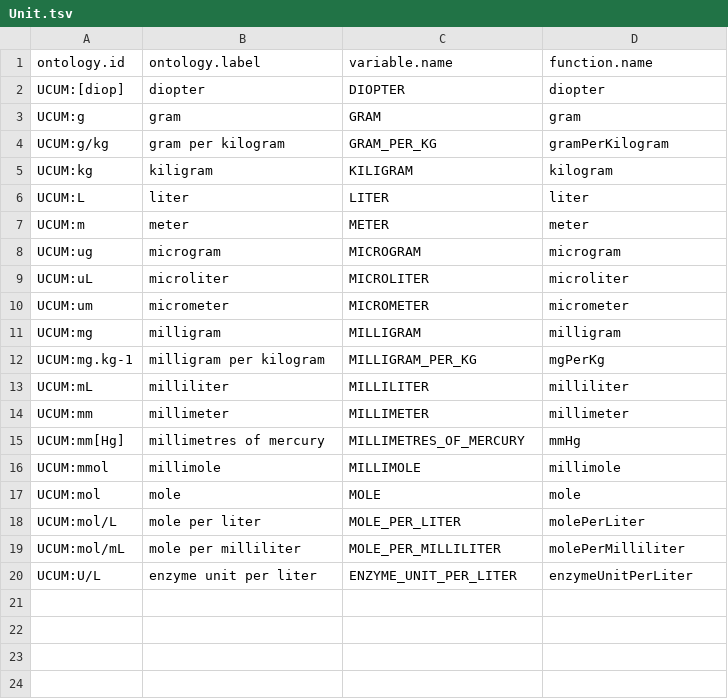
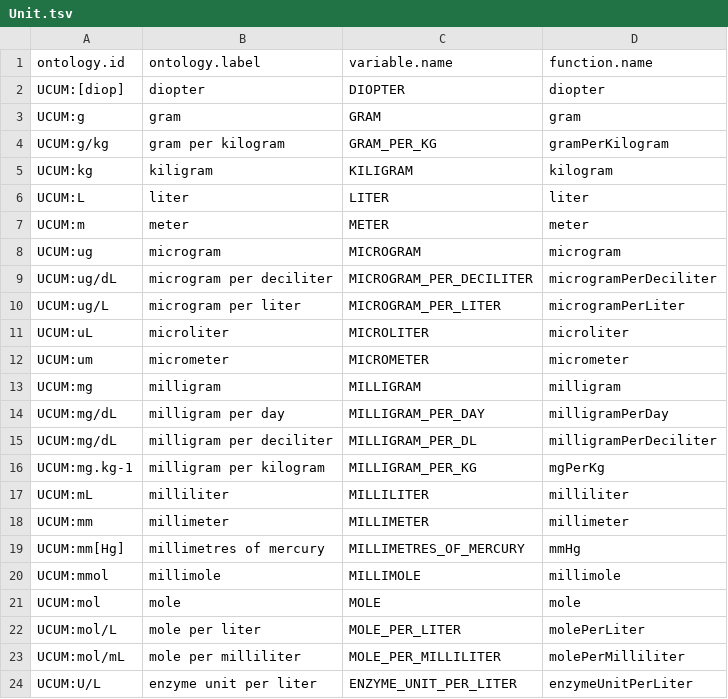
Before and after one commit to phenopackets/phenopacket-tools, a TSV file: constants/Unit.tsv, drawn as a sheet.

```diff
--- a/constants/Unit.tsv
+++ b/constants/Unit.tsv
@@ -8,2 +8,4 @@ UCUM:m	meter	METER	meter
 UCUM:ug	microgram	MICROGRAM	microgram
+UCUM:ug/dL	microgram per deciliter	MICROGRAM_PER_DECILITER	microgramPerDeciliter
+UCUM:ug/L	microgram per liter	MICROGRAM_PER_LITER	microgramPerLiter
 UCUM:uL	microliter	MICROLITER	microliter
@@ -11,2 +13,4 @@ UCUM:um	micrometer	MICROMETER	micrometer
 UCUM:mg	milligram	MILLIGRAM	milligram
+UCUM:mg/dL	milligram per day	MILLIGRAM_PER_DAY	milligramPerDay
+UCUM:mg/dL	milligram per deciliter	MILLIGRAM_PER_DL	milligramPerDeciliter
 UCUM:mg.kg-1	milligram per kilogram	MILLIGRAM_PER_KG	mgPerKg
```
Also changed, not shown: 14 other files.
